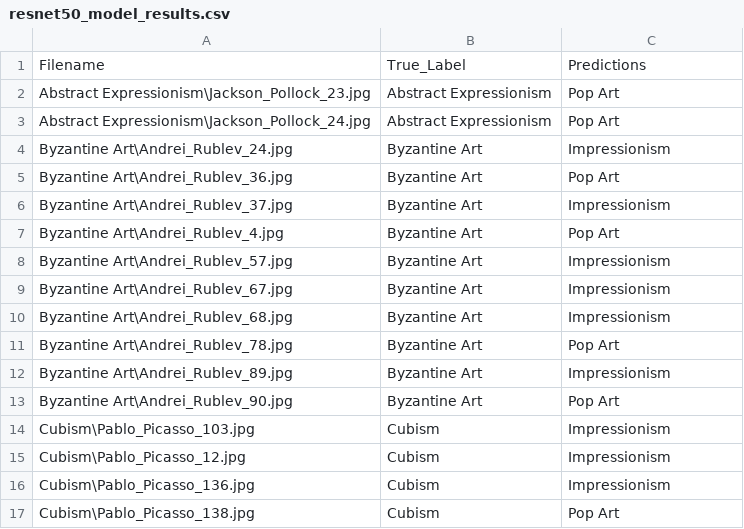
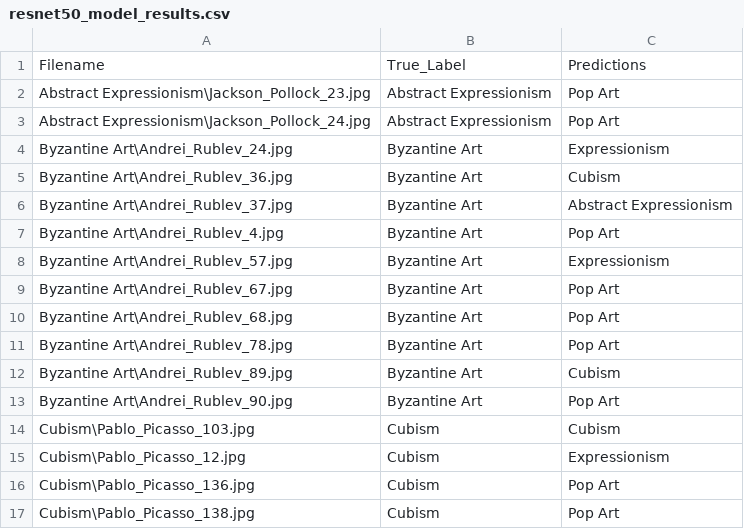
Before and after one commit to justinepicar/Art_Style_Classification, a CSV file: results/resnet50_model_results.csv, drawn as a sheet; only a part is shown; the diff covers the shown part only.

```diff
--- a/results/resnet50_model_results.csv
+++ b/results/resnet50_model_results.csv
@@ -3,15 +3,15 @@ Abstract Expressionism\Jackson_Pollock_23.jpg,Abstract Expressionism,Pop Art
 Abstract Expressionism\Jackson_Pollock_24.jpg,Abstract Expressionism,Pop Art
-Byzantine Art\Andrei_Rublev_24.jpg,Byzantine Art,Impressionism
-Byzantine Art\Andrei_Rublev_36.jpg,Byzantine Art,Pop Art
-Byzantine Art\Andrei_Rublev_37.jpg,Byzantine Art,Impressionism
+Byzantine Art\Andrei_Rublev_24.jpg,Byzantine Art,Expressionism
+Byzantine Art\Andrei_Rublev_36.jpg,Byzantine Art,Cubism
+Byzantine Art\Andrei_Rublev_37.jpg,Byzantine Art,Abstract Expressionism
 Byzantine Art\Andrei_Rublev_4.jpg,Byzantine Art,Pop Art
-Byzantine Art\Andrei_Rublev_57.jpg,Byzantine Art,Impressionism
-Byzantine Art\Andrei_Rublev_67.jpg,Byzantine Art,Impressionism
-Byzantine Art\Andrei_Rublev_68.jpg,Byzantine Art,Impressionism
+Byzantine Art\Andrei_Rublev_57.jpg,Byzantine Art,Expressionism
+Byzantine Art\Andrei_Rublev_67.jpg,Byzantine Art,Pop Art
+Byzantine Art\Andrei_Rublev_68.jpg,Byzantine Art,Pop Art
 Byzantine Art\Andrei_Rublev_78.jpg,Byzantine Art,Pop Art
-Byzantine Art\Andrei_Rublev_89.jpg,Byzantine Art,Impressionism
+Byzantine Art\Andrei_Rublev_89.jpg,Byzantine Art,Cubism
 Byzantine Art\Andrei_Rublev_90.jpg,Byzantine Art,Pop Art
-Cubism\Pablo_Picasso_103.jpg,Cubism,Impressionism
-Cubism\Pablo_Picasso_12.jpg,Cubism,Impressionism
-Cubism\Pablo_Picasso_136.jpg,Cubism,Impressionism
+Cubism\Pablo_Picasso_103.jpg,Cubism,Cubism
+Cubism\Pablo_Picasso_12.jpg,Cubism,Expressionism
+Cubism\Pablo_Picasso_136.jpg,Cubism,Pop Art
 Cubism\Pablo_Picasso_138.jpg,Cubism,Pop Art
```
Also changed, not shown: 178 edited cells elsewhere in this file, results/resnet50_model_weighted_results.csv, 12 other files.
